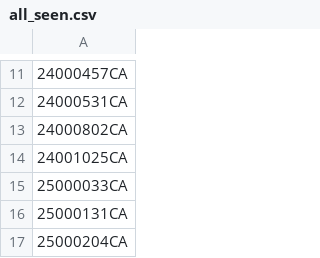
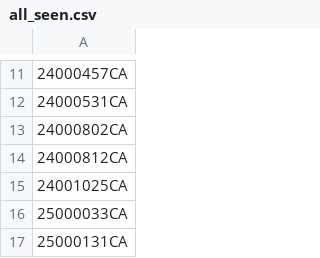
Before and after one commit to figlesias7/realforeclose-bay, a CSV file: data/all_seen.csv, drawn as a sheet; only a part is shown, gaps mark what is left out; the shorter side is filled out with more unchanged rows.

```diff
--- a/data/all_seen.csv
+++ b/data/all_seen.csv
@@ -13,2 +13,3 @@
 24000802CA
+24000812CA
 24001025CA
```
Also changed, not shown: data/event_log.csv, 3 other files.
